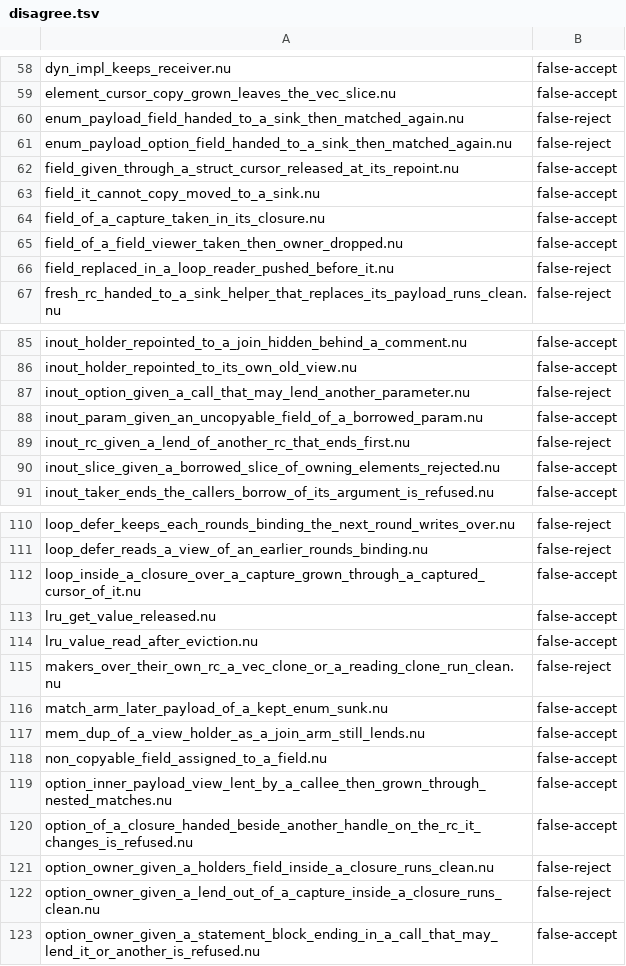
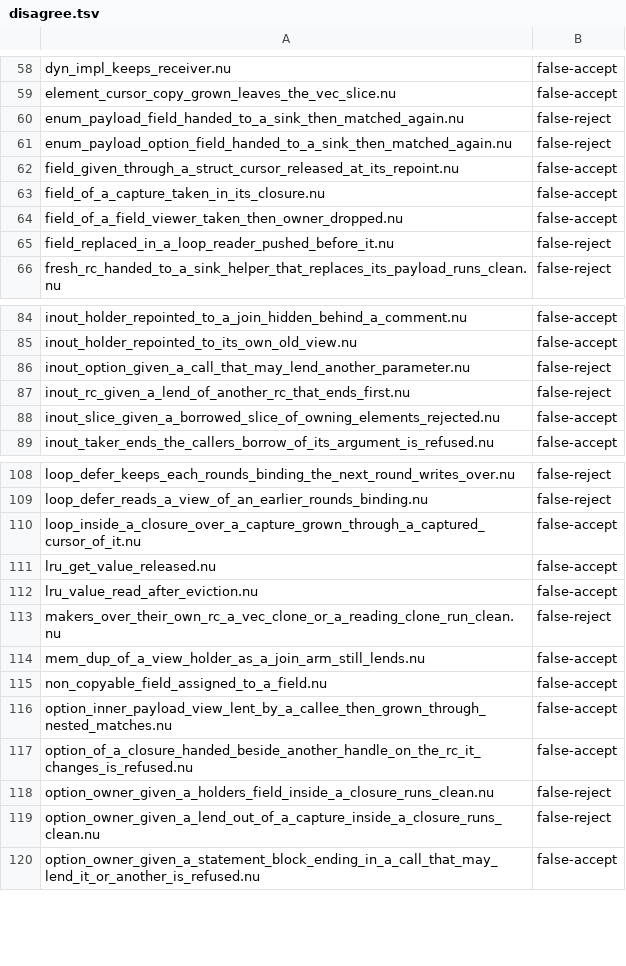
Before and after one commit to nurl-lang/nurl, a TSV file: tools/ncore/disagree.tsv, drawn as a sheet; only a part is shown, gaps mark what is left out; the diff names each change by its address in the sheet, - before the commit and + after, or states it on an @@ line.

```diff
--- a/tools/ncore/disagree.tsv
+++ b/tools/ncore/disagree.tsv
-row 63: field_it_cannot_copy_moved_to_a_sink.nu | false-accept
-row 88: inout_param_given_an_uncopyable_field_of_a_borrowed_param.nu | false-accept
-row 116: match_arm_later_payload_of_a_kept_enum_sunk.nu | false-accept
```
Also changed, not shown: 2 other files.
